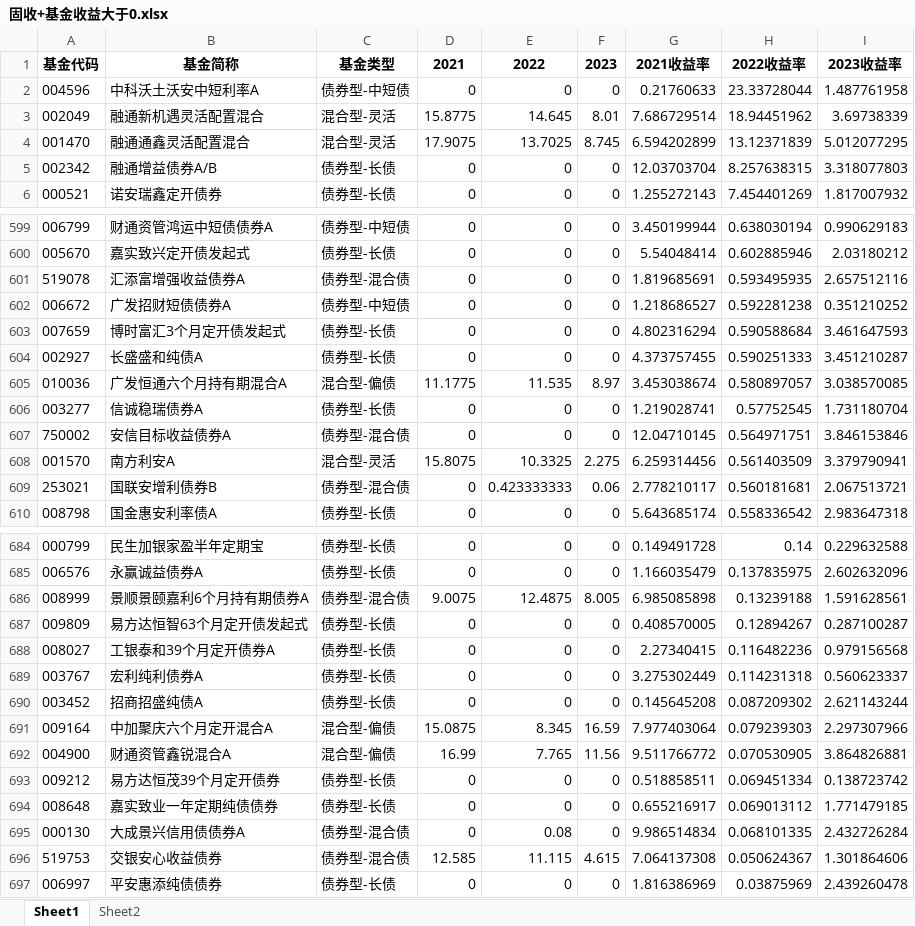
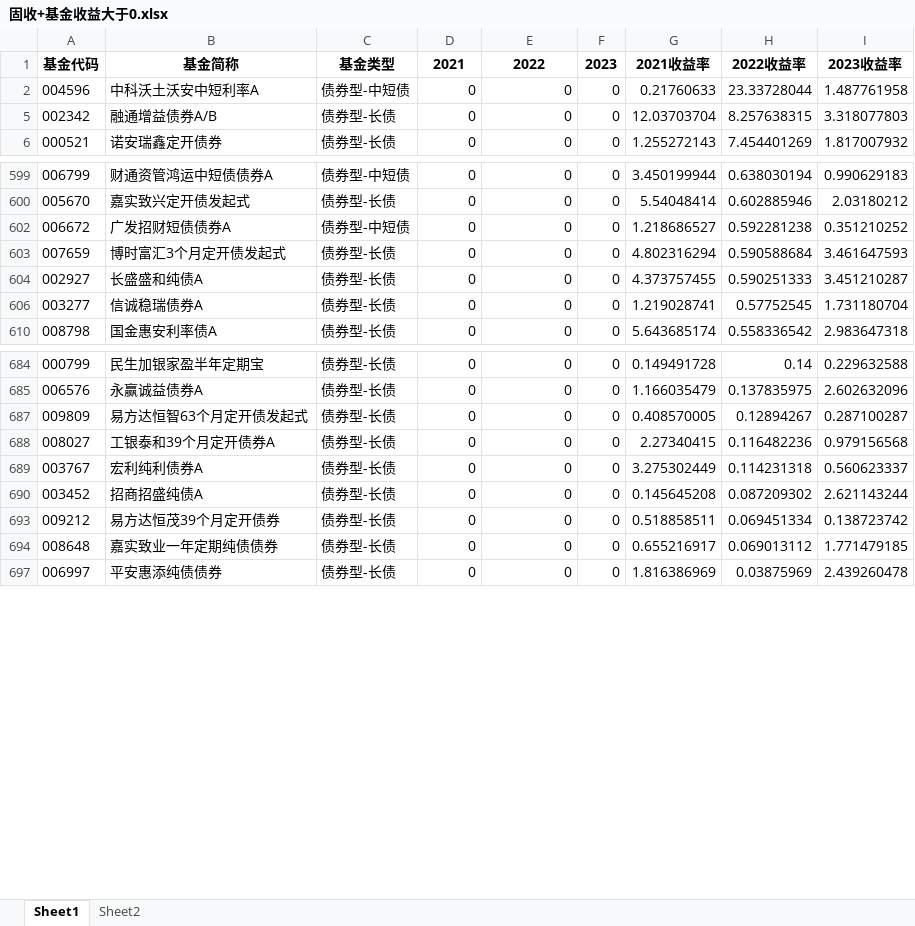
Before and after one commit to drifterzy/stock, an Excel workbook: data/固收/固收+基金收益大于0.xlsx, sheet Sheet1, drawn as a sheet; only a part is shown, gaps mark what is left out; values as stored, in another font and other column widths than the file's, no borders; the diff covers the shown part only; the diff names each change by its address in the sheet, - before the commit and + after, or states it on an @@ line.

```diff
--- a/data/固收/固收+基金收益大于0.xlsx (sheet Sheet1)
+++ b/data/固收/固收+基金收益大于0.xlsx (sheet Sheet1)
@@ row 3 hidden: 002049 | 融通新机遇灵活配置混合 | 混合型-灵活 | 15.8775 | 14.645 | 8.01 | 7.686729514 | 18.94451962 | 3.69738339 @@
@@ row 4 hidden: 001470 | 融通通鑫灵活配置混合 | 混合型-灵活 | 17.9075 | 13.7025 | 8.745 | 6.594202899 | 13.12371839 | 5.012077295 @@
@@ row 601 hidden: 519078 | 汇添富增强收益债券A | 债券型-混合债 | 0 | 0 | 0 | 1.819685691 | 0.593495935 | 2.657512116 @@
@@ row 605 hidden: 010036 | 广发恒通六个月持有期混合A | 混合型-偏债 | 11.1775 | 11.535 | 8.97 | 3.453038674 | 0.580897057 | 3.038570085 @@
@@ row 607 hidden: 750002 | 安信目标收益债券A | 债券型-混合债 | 0 | 0 | 0 | 12.04710145 | 0.564971751 | 3.846153846 @@
@@ row 608 hidden: 001570 | 南方利安A | 混合型-灵活 | 15.8075 | 10.3325 | 2.275 | 6.259314456 | 0.561403509 | 3.379790941 @@
@@ row 609 hidden: 253021 | 国联安增利债券B | 债券型-混合债 | 0 | 0.423333333 | 0.06 | 2.778210117 | 0.560181681 | 2.067513721 @@
@@ row 686 hidden: 008999 | 景顺景颐嘉利6个月持有期债券A | 债券型-混合债 | 9.0075 | 12.4875 | 8.005 | 6.985085898 | 0.13239188 | 1.591628561 @@
@@ row 691 hidden: 009164 | 中加聚庆六个月定开混合A | 混合型-偏债 | 15.0875 | 8.345 | 16.59 | 7.977403064 | 0.079239303 | 2.297307966 @@
@@ row 692 hidden: 004900 | 财通资管鑫锐混合A | 混合型-偏债 | 16.99 | 7.765 | 11.56 | 9.511766772 | 0.070530905 | 3.864826881 @@
@@ row 695 hidden: 000130 | 大成景兴信用债债券A | 债券型-混合债 | 0 | 0.08 | 0 | 9.986514834 | 0.068101335 | 2.432726284 @@
@@ row 696 hidden: 519753 | 交银安心收益债券 | 债券型-混合债 | 12.585 | 11.115 | 4.615 | 7.064137308 | 0.050624367 | 1.301864606 @@
```
Also changed, not shown: 73 hidden or unhidden rows elsewhere in this sheet, sheet Sheet2, data/不同类型基金/指数型-股票.xlsx, 16 other files.
